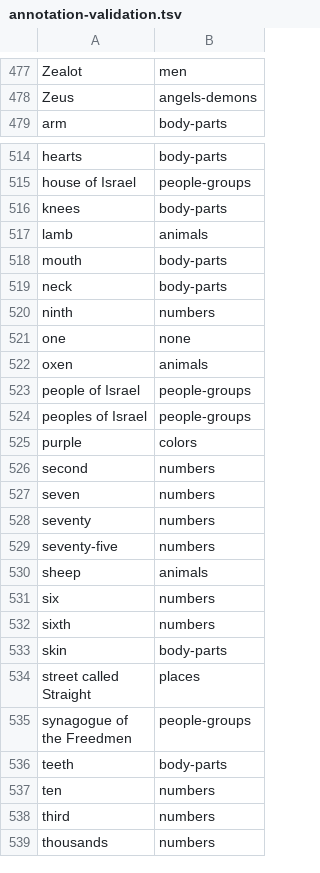
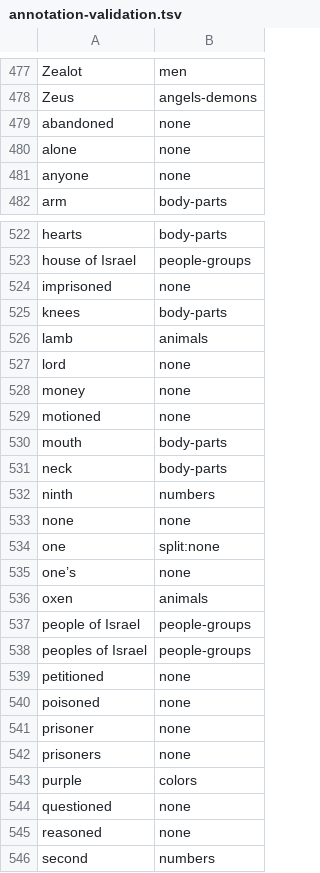
Before and after one commit to markgitset/bible-bowl, a TSV file: src/main/resources/acts/annotation-validation.tsv, drawn as a sheet; only a part is shown, gaps mark what is left out; the shorter side is filled out with more unchanged rows; the diff covers the shown part only.

Commit message:
Record Acts "none"/exclusion validations for one and bear
Exclusion overrides and verdicts written through the annotation validator.

```diff
--- a/src/main/resources/acts/annotation-validation.tsv
+++ b/src/main/resources/acts/annotation-validation.tsv
@@ -478,2 +478,5 @@ Zealot	men
 Zeus	angels-demons
+abandoned	none
+alone	none
+anyone	none
 arm	body-parts
@@ -515,4 +523,8 @@ hearts	body-parts
 house of Israel	people-groups
+imprisoned	none
 knees	body-parts
 lamb	animals
+lord	none
+money	none
+motioned	none
 mouth	body-parts
@@ -520,3 +532,5 @@ neck	body-parts
 ninth	numbers
-one	none
+none	none
+one	split:none
+one’s	none
 oxen	animals
@@ -524,3 +538,9 @@ people of Israel	people-groups
 peoples of Israel	people-groups
+petitioned	none
+poisoned	none
+prisoner	none
+prisoners	none
 purple	colors
+questioned	none
+reasoned	none
 second	numbers
```
Also changed, not shown: 11 added rows and 1 edited cell elsewhere in this file, src/main/resources/acts/category-overrides.tsv.
